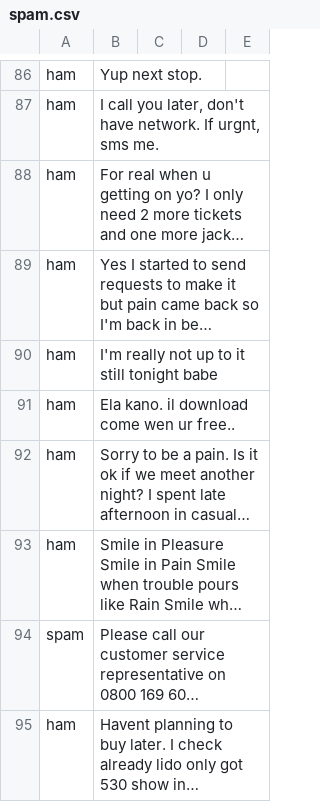
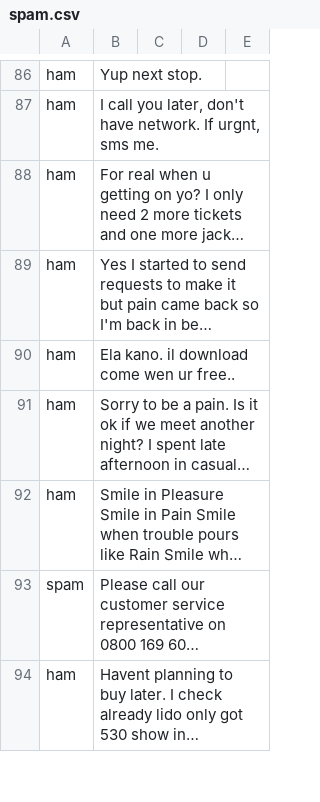
Before and after one commit to anshika21gulati/Spam-or-Ham, a CSV file: spam.csv, drawn as a sheet; only a part is shown, gaps mark what is left out; long unchanged cells end in …; the diff names each change by its address in the sheet, - before the commit and + after, or states it on an @@ line.

Commit message:
Update spam.csv

```diff
--- a/spam.csv
+++ b/spam.csv
-row 90: ham | I'm really not up to it still tonight babe
```
